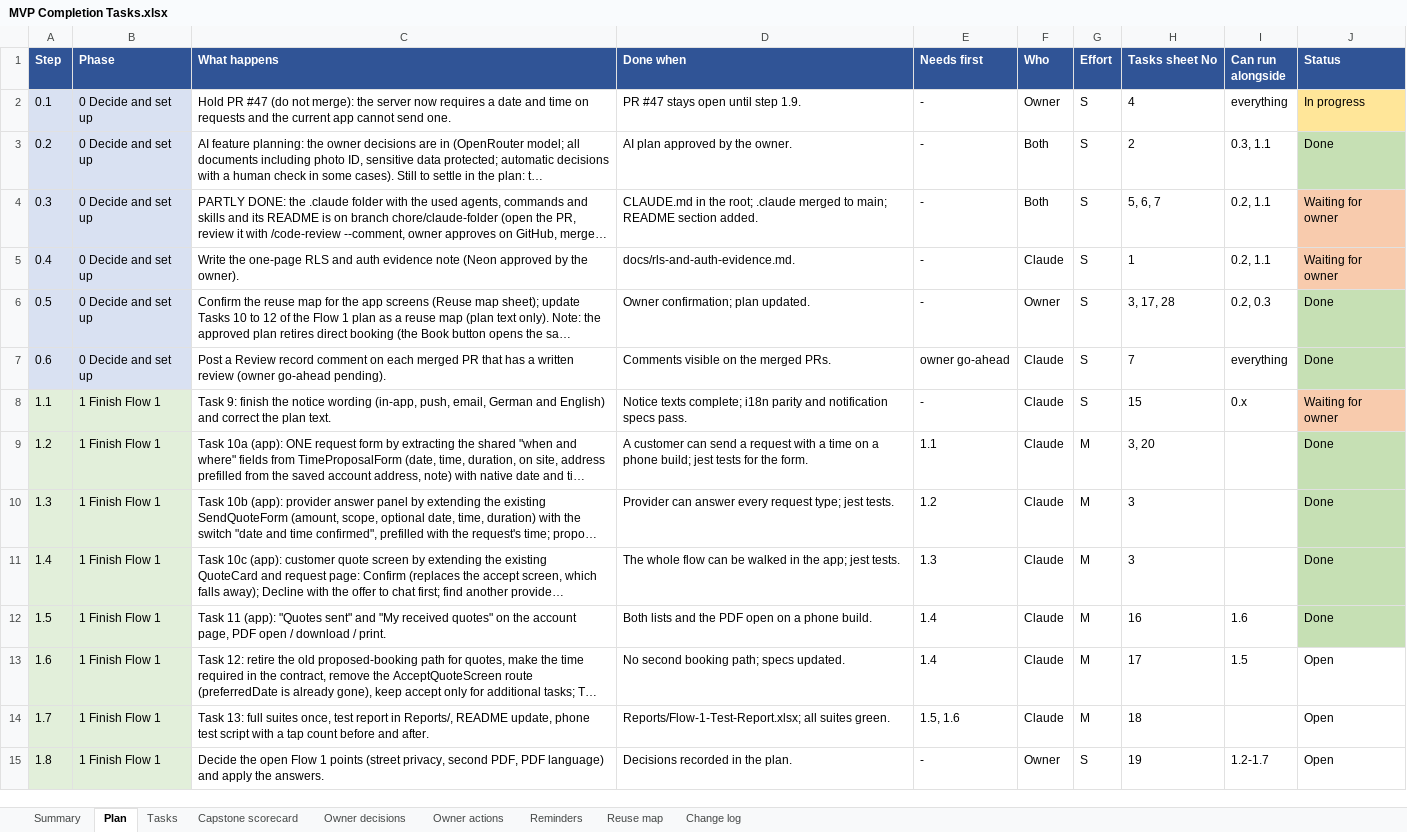
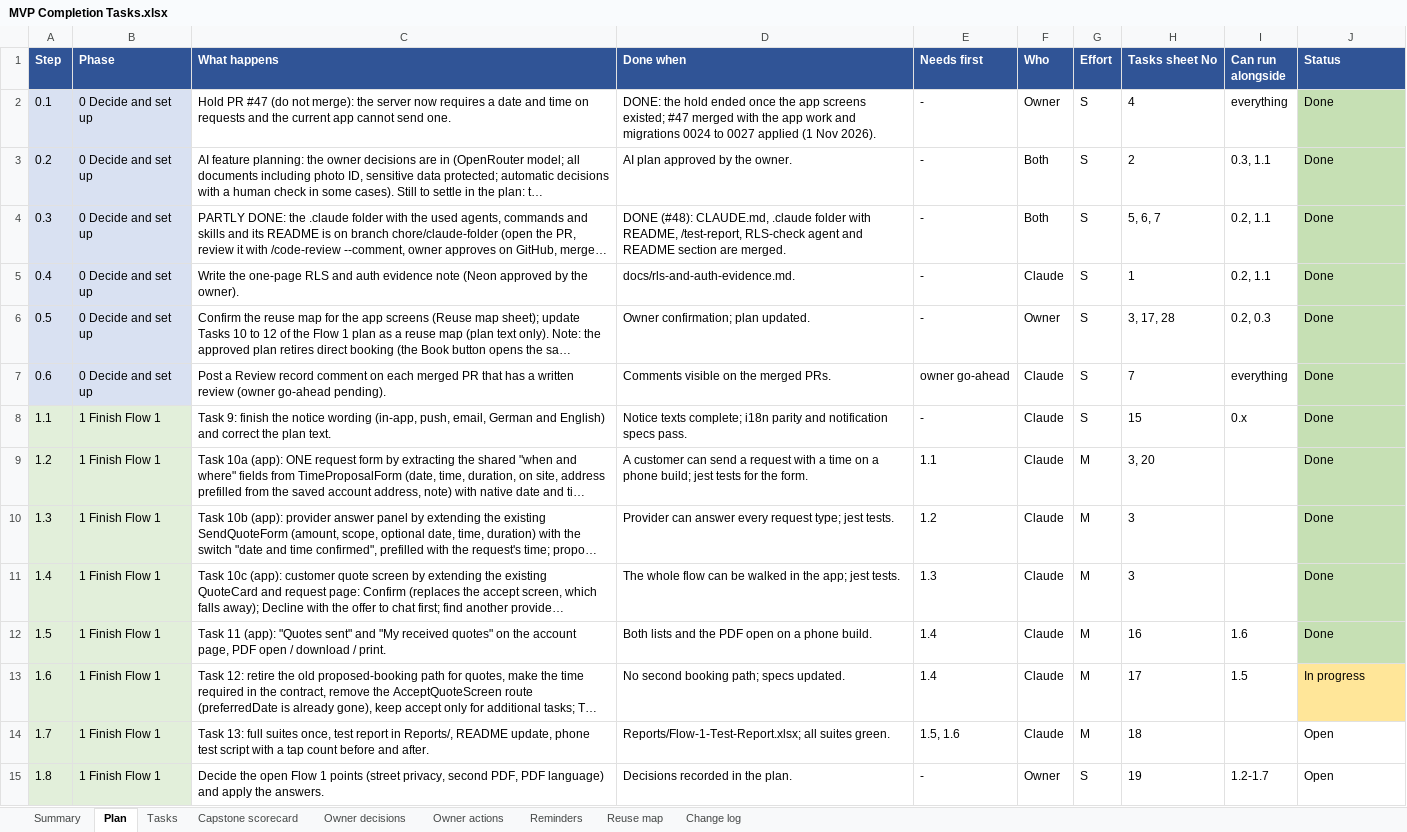
Before and after one commit to Liezljvv74/KANDO, an Excel workbook: Reports/MVP Completion Tasks.xlsx, sheet Plan, drawn as a sheet; only a part is shown; long unchanged cells end in …; values as stored, in another font and other column widths than the file's, no borders; the diff names each change by its address in the sheet, - before the commit and + after, or states it on an @@ line.

Commit message:
docs: MVP Completion Tasks updated for PRs 44 to 55 (steps 0.1, 0.3, 0.4, 1.1 done; tasks 1, 5, 6, 16 done)

```diff
--- a/Reports/MVP Completion Tasks.xlsx (sheet Plan)
+++ b/Reports/MVP Completion Tasks.xlsx (sheet Plan)
-D2 (Done when): PR #47 stays open until step 1.9.
+D2 (Done when): DONE: the hold ended once the app screens existed; #47 merged with the app work and migrations 0024 to 0027 applied (1 Nov 2026).
-J2 (Status): In progress
+J2 (Status): Done
-J2 fill: #FFE699
+J2 fill: #C6E0B4
-D4 (Done when): CLAUDE.md in the root; .claude merged to main; README section added.
+D4 (Done when): DONE (#48): CLAUDE.md, .claude folder with README, /test-report, RLS-check agent and README section are merged.
-J4:J5 (Status): Waiting for owner
+J4:J5 (Status): Done
-J4:J5 fill: #F8CBAD
+J4:J5 fill: #C6E0B4
-J8 (Status): Waiting for owner
+J8 (Status): Done
-J8 fill: #F8CBAD
+J8 fill: #C6E0B4
-J13 (Status): Open
+J13 (Status): In progress
-J13 fill: none
+J13 fill: #FFE699
```
Also changed, not shown: sheet Tasks, sheet Summary, sheet Capstone scorecard, sheet Change log, sheet Owner decisions, sheet Owner actions, 3 other files.
